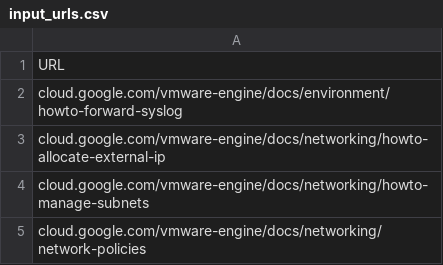
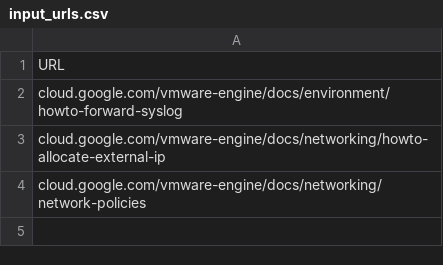
Before and after one commit to markbpryan/using_gemini_to_check_links, a CSV file: input_urls.csv, drawn as a sheet.

Commit message:
update input file

```diff
--- a/input_urls.csv
+++ b/input_urls.csv
@@ -3,3 +3,2 @@ cloud.google.com/vmware-engine/docs/environment/howto-forward-syslog
 cloud.google.com/vmware-engine/docs/networking/howto-allocate-external-ip
-cloud.google.com/vmware-engine/docs/networking/howto-manage-subnets
 cloud.google.com/vmware-engine/docs/networking/network-policies
```
